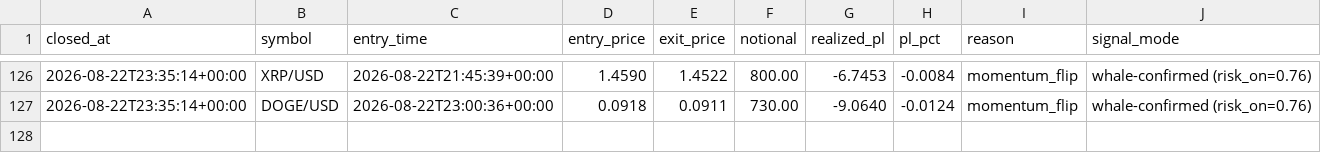
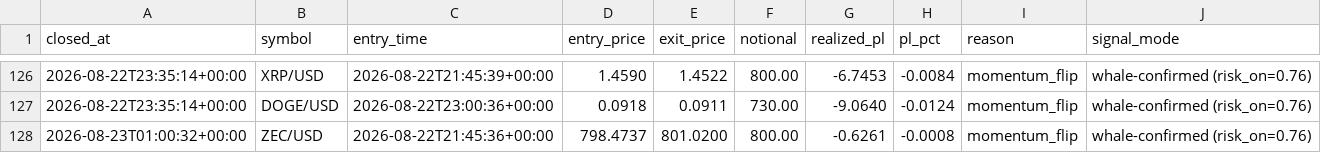
Before and after one commit to robertpainter144-lab/-333-333-333-, a CSV file: crypto_sleeve/state/closed_trades.csv, drawn as a sheet; only a part is shown, gaps mark what is left out; the diff names each change by its address in the sheet, - before the commit and + after, or states it on an @@ line.

```diff
--- a/crypto_sleeve/state/closed_trades.csv
+++ b/crypto_sleeve/state/closed_trades.csv
+row 128: 2026-08-23T01:00:32+00:00 | ZEC/USD | 2026-08-22T21:45:36+00:00 | 798.4737 | 801.0200 | 800.00 | -0.6261 | -0.0008 | momentum_flip | whale-confirmed (risk_on=0.76)
```
Also changed, not shown: crypto_sleeve/state/equity.csv, crypto_sleeve/state/equity_fine.csv, 3 other files.
